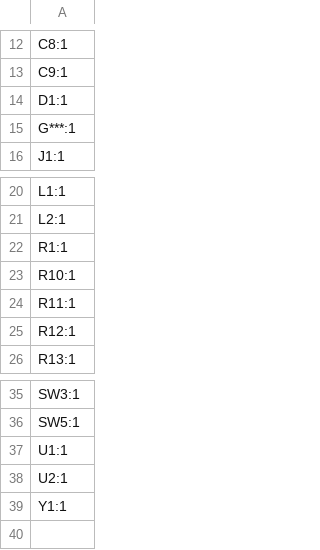
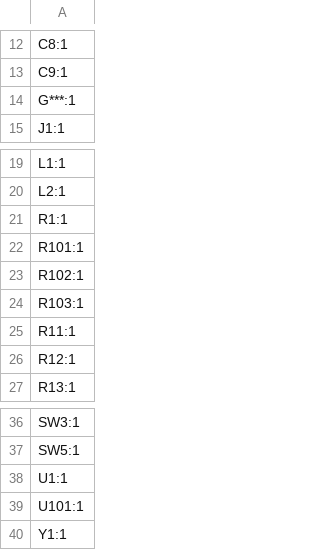
Before and after one commit to afonsus1997/Bongo-Cat-Fidget-Toy, a CSV file: Hardware/Bongo-Cat-Fidget-Toy/production/designators.csv, drawn as a sheet; only a part is shown, gaps mark what is left out.

```diff
--- a/Hardware/Bongo-Cat-Fidget-Toy/production/designators.csv
+++ b/Hardware/Bongo-Cat-Fidget-Toy/production/designators.csv
@@ -13,3 +13,2 @@ C8:1
 C9:1
-D1:1
 G***:1
@@ -22,3 +21,5 @@ L2:1
 R1:1
-R10:1
+R101:1
+R102:1
+R103:1
 R11:1
@@ -37,3 +38,3 @@ SW5:1
 U1:1
-U2:1
+U101:1
 Y1:1
```
Also changed, not shown: Hardware/Bongo-Cat-Fidget-Toy/production/bom.csv, Hardware/Bongo-Cat-Fidget-Toy/production/positions.csv, 24 other files.
